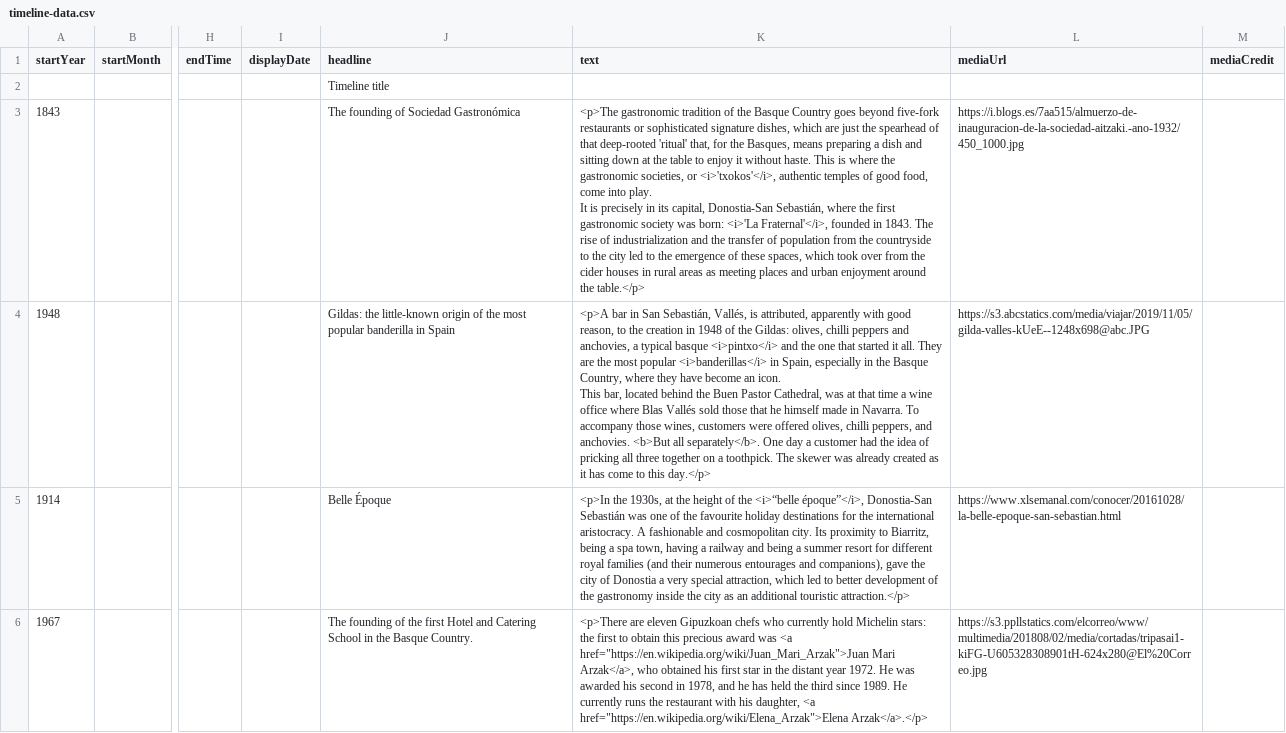
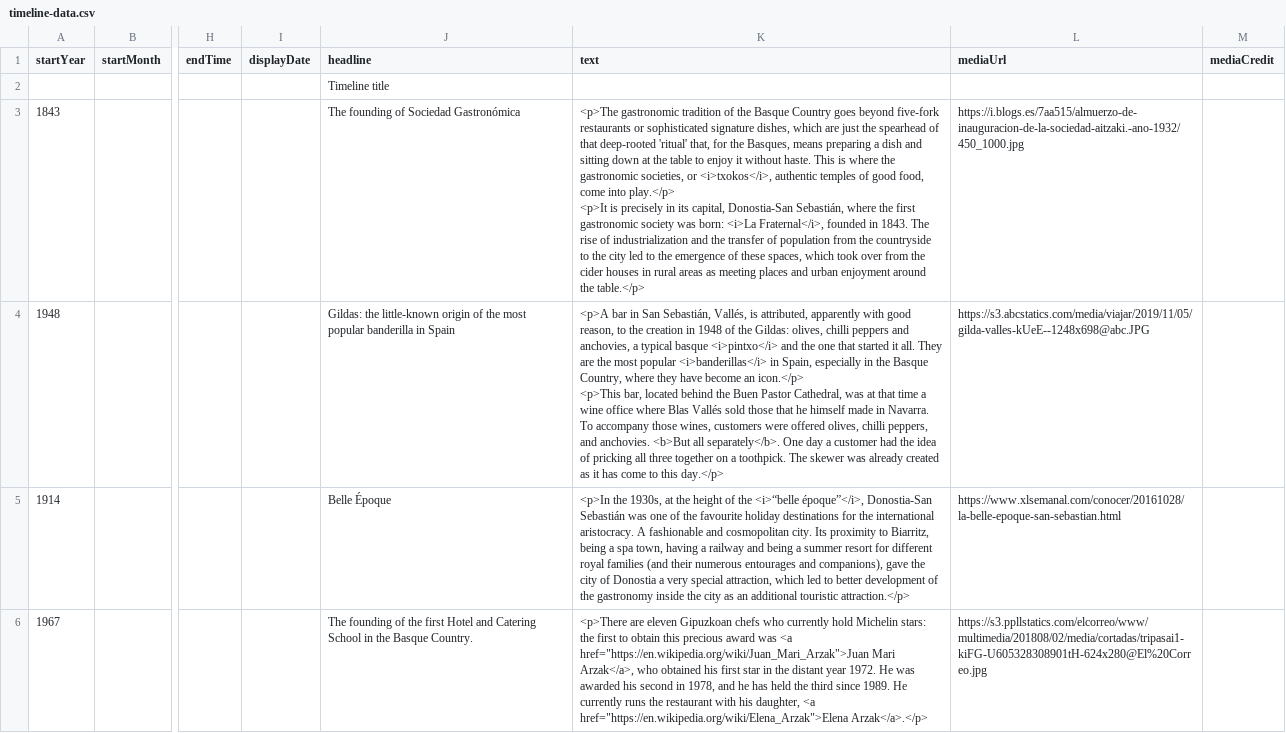
Before and after one commit to DeustoKom/MSGW2023-timeline, a CSV file: docs/groupA/timeline-data.csv, drawn as a sheet; only a part is shown, gaps mark what is left out; ↵ is a line break in a cell; the diff covers the shown part only; the diff names each change by its address in the sheet, - before the commit and + after, or states it on an @@ line.

Commit message:
Add files via upload

```diff
--- a/docs/groupA/timeline-data.csv
+++ b/docs/groupA/timeline-data.csv
-K3 (text): …societies, or <i>'txokos'</i>, authentic temples of good food, come into play. ↵ It is precisely in its capital, Donostia-San Sebastián, where the first gastronomic society was born: <i>'La Fraternal'</i>, founded in…
+K3 (text): …societies, or <i>txokos</i>, authentic temples of good food, come into play.</p> ↵ <p>It is precisely in its capital, Donostia-San Sebastián, where the first gastronomic society was born: <i>La Fraternal</i>, founded in…
-K4 (text): …become an icon. ↵ This bar, located…
+K4 (text): …become an icon.</p> ↵ <p>This bar, located…
```
Also changed, not shown: 11 edited cells elsewhere in this file.
